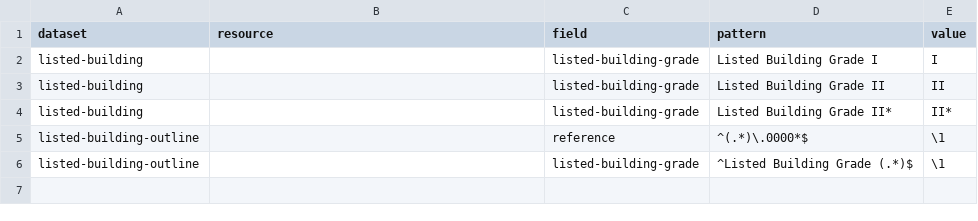
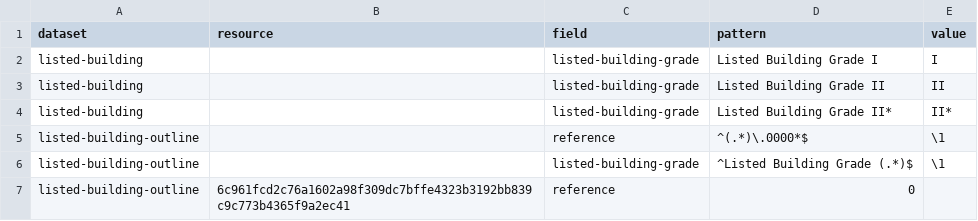
Before and after one commit to digital-land/listed-building-collection, a CSV file: pipeline/patch.csv, drawn as a sheet.

```diff
--- a/pipeline/patch.csv
+++ b/pipeline/patch.csv
@@ -6 +6,2 @@ listed-building-outline,,reference,^(.*)\.0000*$,\1
 listed-building-outline,,listed-building-grade,^Listed Building Grade (.*)$,\1
+listed-building-outline,6c961fcd2c76a1602a98f309dc7bffe4323b3192bb839c9c773b4365f9a2ec41,reference,0,,
```
Also changed, not shown: pipeline/column.csv, 3 other files.
